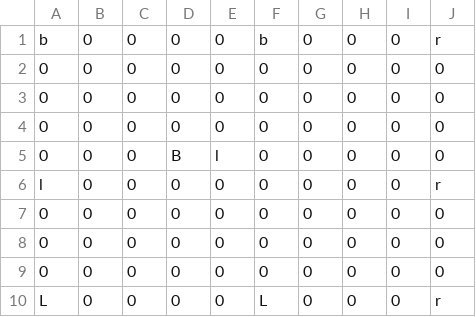
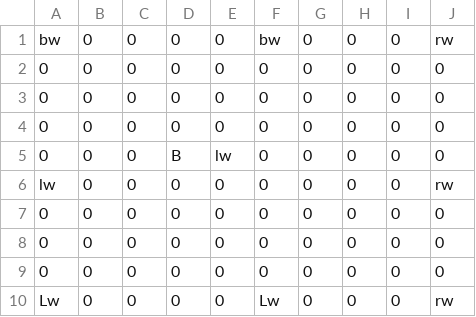
Before and after one commit to Jastin-Infj/SchoolTeamProject, a CSV file: MazeCube/Assets/Resources/StageData/Tutorial3.csv, drawn as a sheet.

```diff
--- a/MazeCube/Assets/Resources/StageData/Tutorial3.csv
+++ b/MazeCube/Assets/Resources/StageData/Tutorial3.csv
@@ -1,2 +1,2 @@
-b,0,0,0,0,b,0,0,0,r
+bw,0,0,0,0,bw,0,0,0,rw
 0,0,0,0,0,0,0,0,0,0
@@ -4,4 +4,4 @@ b,0,0,0,0,b,0,0,0,r
 0,0,0,0,0,0,0,0,0,0
-0,0,0,B,l,0,0,0,0,0
-l,0,0,0,0,0,0,0,0,r
+0,0,0,B,lw,0,0,0,0,0
+lw,0,0,0,0,0,0,0,0,rw
 0,0,0,0,0,0,0,0,0,0
@@ -9,2 +9,2 @@ l,0,0,0,0,0,0,0,0,r
 0,0,0,0,0,0,0,0,0,0
-L,0,0,0,0,L,0,0,0,r
+Lw,0,0,0,0,Lw,0,0,0,rw
```
Also changed, not shown: MazeCube/Assets/Resources/StageData/Tutorial1.csv, MazeCube/Assets/Resources/StageData/Tutorial2.csv, 40 other files.
